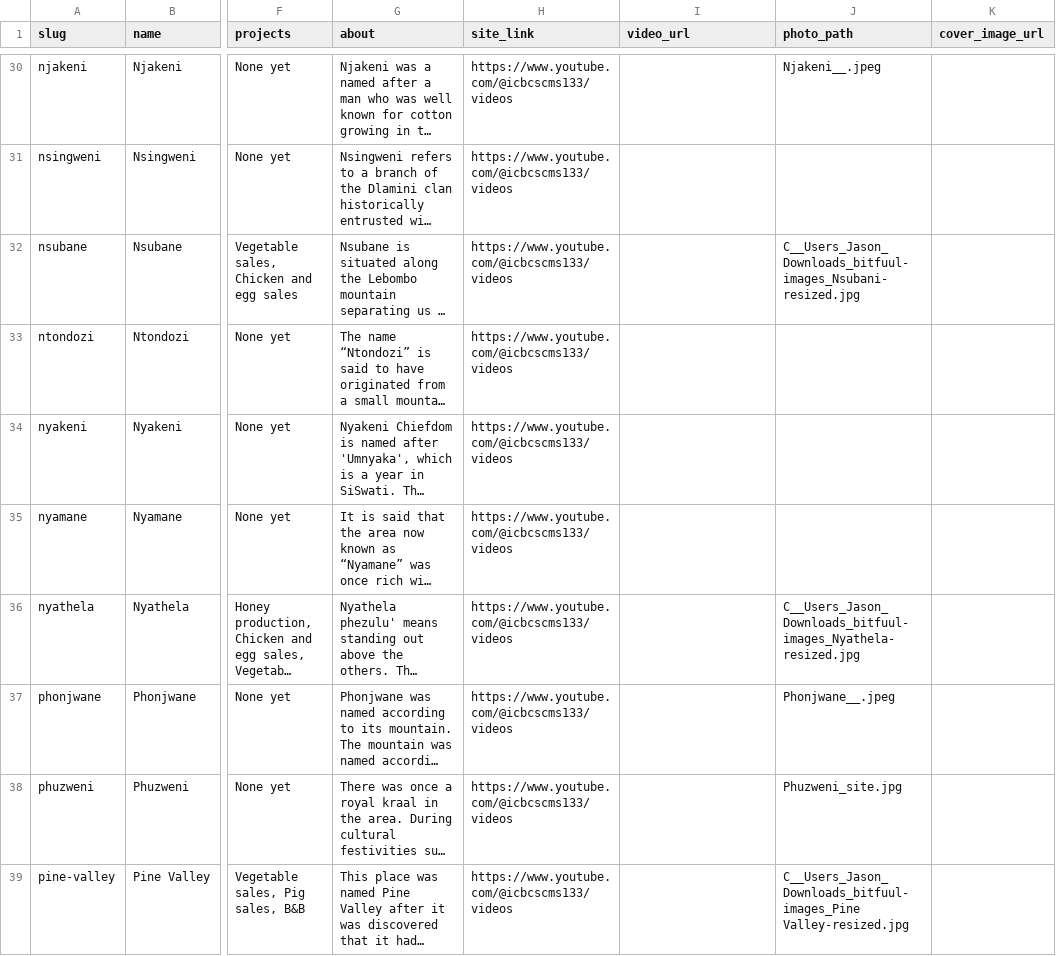
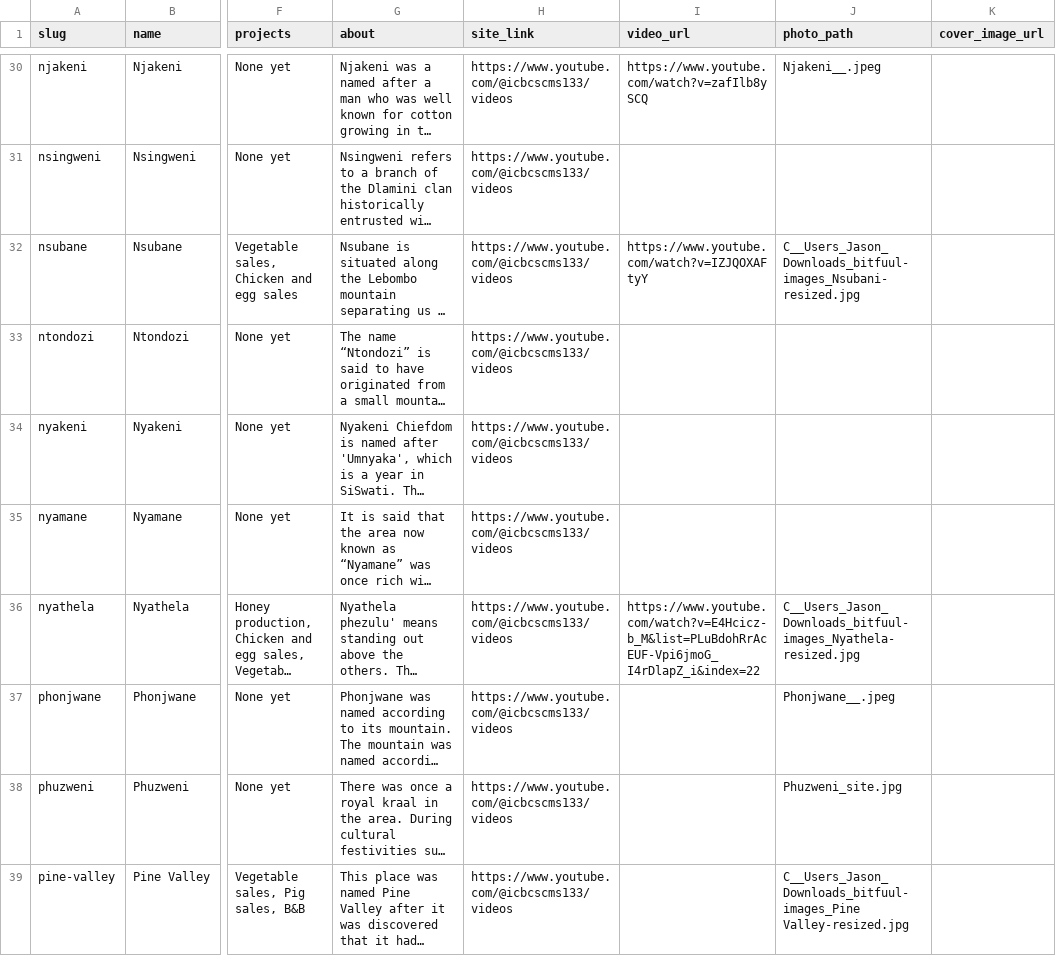
Before and after one commit to incbyc/ICBC_, a CSV file: supabase/seed/icbc_sites.csv, drawn as a sheet; only a part is shown, gaps mark what is left out; long unchanged cells end in …; the diff covers the shown part only; the diff names each change by its address in the sheet, - before the commit and + after, or states it on an @@ line.

Commit message:
Add Seed Admin, security guardrails, and CMS map updates.
Restore Streamlit seed admin, teacher rollups, network staff totals, CMS video/expand sidebar, and secret scanning so service_role keys stay local only.

```diff
--- a/supabase/seed/icbc_sites.csv
+++ b/supabase/seed/icbc_sites.csv
-I30 (video_url): (empty)
+I30 (video_url): https://www.youtube.com/watch?v=zafIlb8ySCQ
-I32 (video_url): (empty)
+I32 (video_url): https://www.youtube.com/watch?v=IZJQOXAFtyY
-I36 (video_url): (empty)
+I36 (video_url): https://www.youtube.com/watch?v=E4Hcicz-b_M&list=PLuBdohRrAcEUF-Vpi6jmoG_I4rDlapZ_i&index=22
```
Also changed, not shown: 23 edited cells elsewhere in this file, supabase/seed/preschool_enrollment.csv, supabase/seed/staff.csv, 15 other files.
